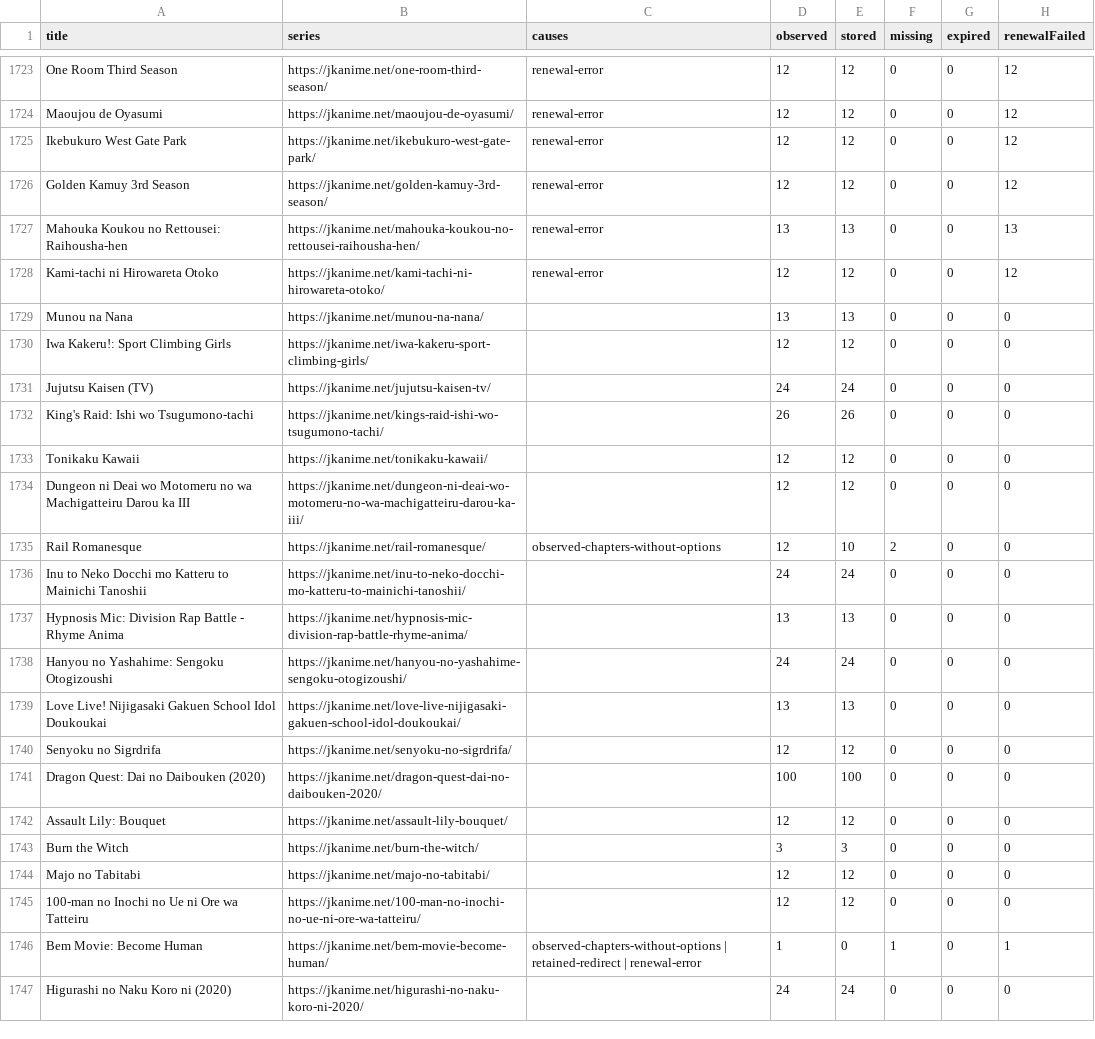
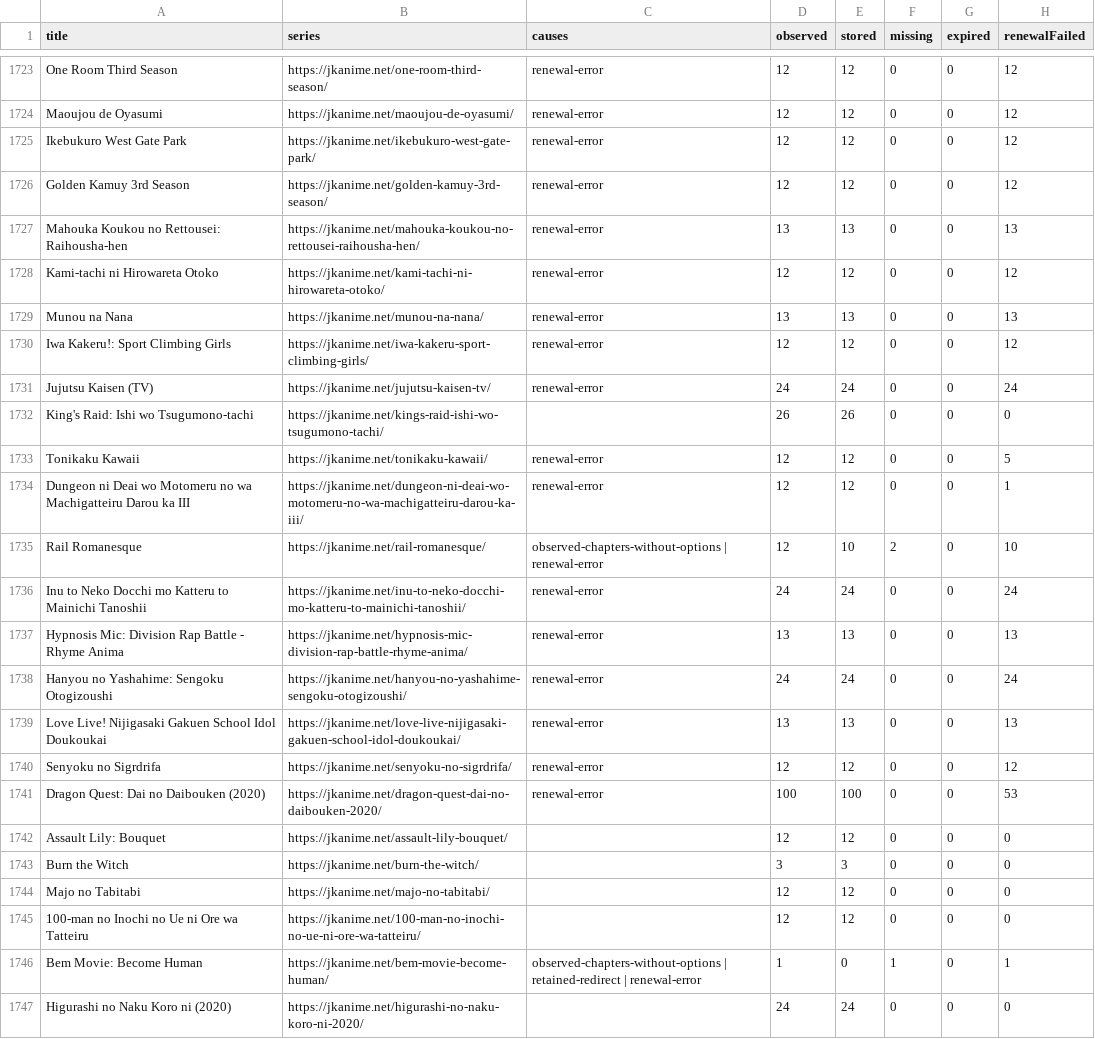
Before and after one commit to ZZCoreDev/ZZAnime, a CSV file: state/archive-coverage.csv, drawn as a sheet; only a part is shown, gaps mark what is left out.

```diff
--- a/state/archive-coverage.csv
+++ b/state/archive-coverage.csv
@@ -1728,15 +1728,15 @@ Mahouka Koukou no Rettousei: Raihousha-hen,https://jkanime.net/mahouka-koukou-no
 Kami-tachi ni Hirowareta Otoko,https://jkanime.net/kami-tachi-ni-hirowareta-otoko/,renewal-error,12,12,0,0,12
-Munou na Nana,https://jkanime.net/munou-na-nana/,,13,13,0,0,0
-Iwa Kakeru!: Sport Climbing Girls,https://jkanime.net/iwa-kakeru-sport-climbing-girls/,,12,12,0,0,0
-Jujutsu Kaisen (TV),https://jkanime.net/jujutsu-kaisen-tv/,,24,24,0,0,0
+Munou na Nana,https://jkanime.net/munou-na-nana/,renewal-error,13,13,0,0,13
+Iwa Kakeru!: Sport Climbing Girls,https://jkanime.net/iwa-kakeru-sport-climbing-girls/,renewal-error,12,12,0,0,12
+Jujutsu Kaisen (TV),https://jkanime.net/jujutsu-kaisen-tv/,renewal-error,24,24,0,0,24
 King's Raid: Ishi wo Tsugumono-tachi,https://jkanime.net/kings-raid-ishi-wo-tsugumono-tachi/,,26,26,0,0,0
-Tonikaku Kawaii,https://jkanime.net/tonikaku-kawaii/,,12,12,0,0,0
-Dungeon ni Deai wo Motomeru no wa Machigatteiru Darou ka III,https://jkanime.net/dungeon-ni-deai-wo-motomeru-no-wa-machigatteiru-darou-ka-iii/,,12,12,0,0,0
-Rail Romanesque,https://jkanime.net/rail-romanesque/,observed-chapters-without-options,12,10,2,0,0
-Inu to Neko Docchi mo Katteru to Mainichi Tanoshii,https://jkanime.net/inu-to-neko-docchi-mo-katteru-to-mainichi-tanoshii/,,24,24,0,0,0
-Hypnosis Mic: Division Rap Battle - Rhyme Anima,https://jkanime.net/hypnosis-mic-division-rap-battle-rhyme-anima/,,13,13,0,0,0
-Hanyou no Yashahime: Sengoku Otogizoushi,https://jkanime.net/hanyou-no-yashahime-sengoku-otogizoushi/,,24,24,0,0,0
-Love Live! Nijigasaki Gakuen School Idol Doukoukai,https://jkanime.net/love-live-nijigasaki-gakuen-school-idol-doukoukai/,,13,13,0,0,0
-Senyoku no Sigrdrifa,https://jkanime.net/senyoku-no-sigrdrifa/,,12,12,0,0,0
-Dragon Quest: Dai no Daibouken (2020),https://jkanime.net/dragon-quest-dai-no-daibouken-2020/,,100,100,0,0,0
+Tonikaku Kawaii,https://jkanime.net/tonikaku-kawaii/,renewal-error,12,12,0,0,5
+Dungeon ni Deai wo Motomeru no wa Machigatteiru Darou ka III,https://jkanime.net/dungeon-ni-deai-wo-motomeru-no-wa-machigatteiru-darou-ka-iii/,renewal-error,12,12,0,0,1
+Rail Romanesque,https://jkanime.net/rail-romanesque/,observed-chapters-without-options | renewal-error,12,10,2,0,10
+Inu to Neko Docchi mo Katteru to Mainichi Tanoshii,https://jkanime.net/inu-to-neko-docchi-mo-katteru-to-mainichi-tanoshii/,renewal-error,24,24,0,0,24
+Hypnosis Mic: Division Rap Battle - Rhyme Anima,https://jkanime.net/hypnosis-mic-division-rap-battle-rhyme-anima/,renewal-error,13,13,0,0,13
+Hanyou no Yashahime: Sengoku Otogizoushi,https://jkanime.net/hanyou-no-yashahime-sengoku-otogizoushi/,renewal-error,24,24,0,0,24
+Love Live! Nijigasaki Gakuen School Idol Doukoukai,https://jkanime.net/love-live-nijigasaki-gakuen-school-idol-doukoukai/,renewal-error,13,13,0,0,13
+Senyoku no Sigrdrifa,https://jkanime.net/senyoku-no-sigrdrifa/,renewal-error,12,12,0,0,12
+Dragon Quest: Dai no Daibouken (2020),https://jkanime.net/dragon-quest-dai-no-daibouken-2020/,renewal-error,100,100,0,0,53
 Assault Lily: Bouquet,https://jkanime.net/assault-lily-bouquet/,,12,12,0,0,0
```
Also changed, not shown: 39 other files.
